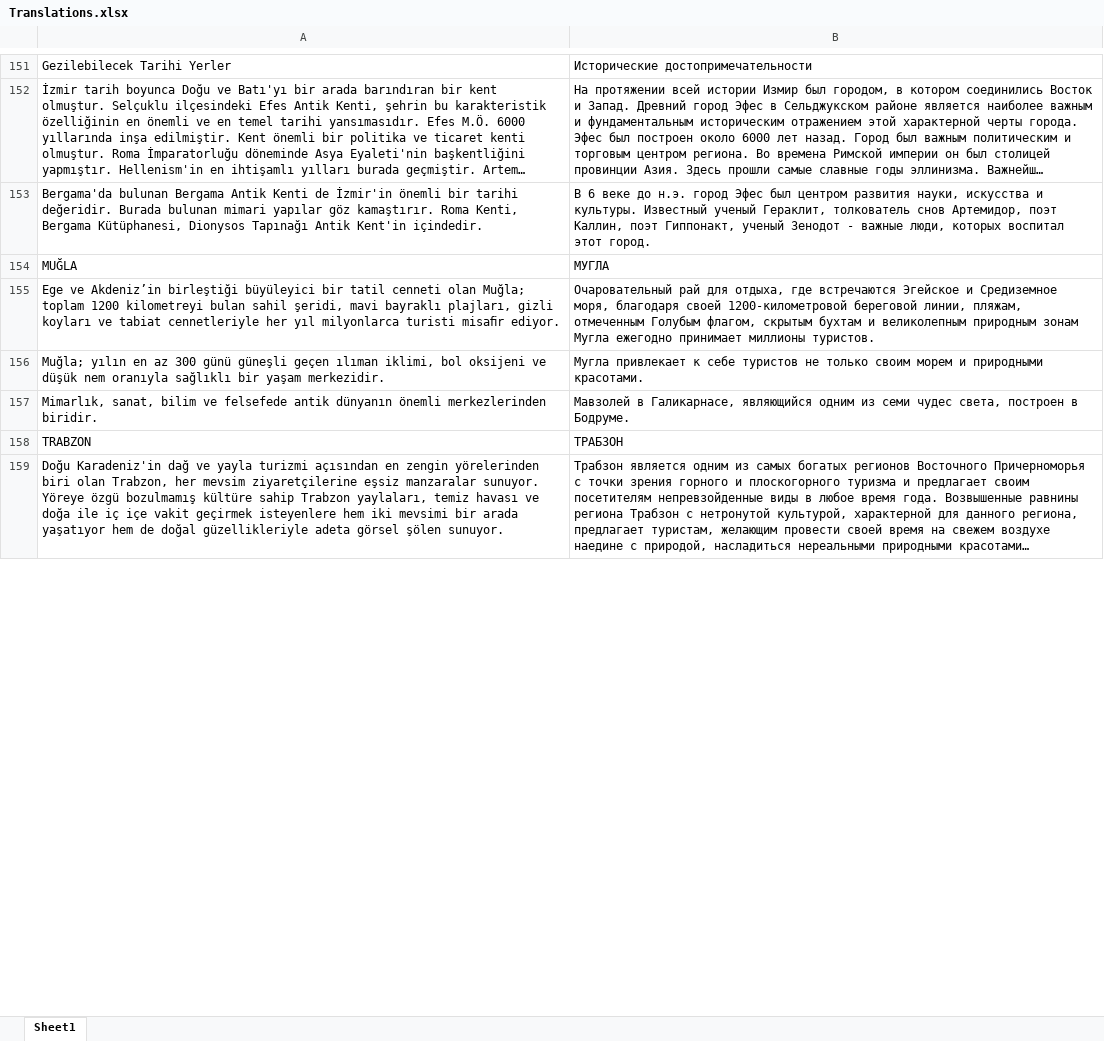
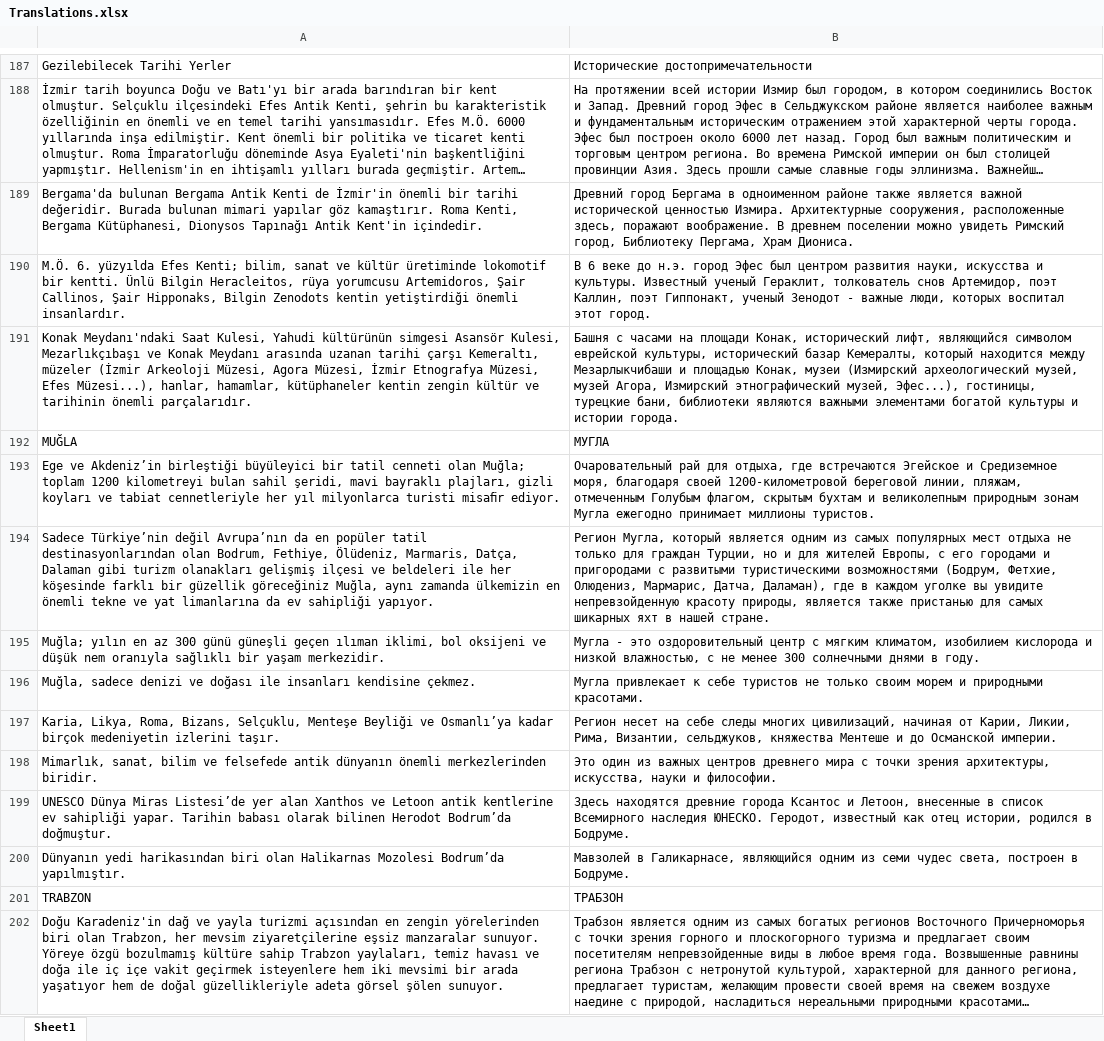
Before and after one commit to cagatayy94/text-replacer, an Excel workbook: src/main/resources/original/Translations.xlsx, sheet Sheet1, drawn as a sheet; only a part is shown, gaps mark what is left out; long unchanged cells end in …; values as stored, in another font and other column widths than the file's, no borders; addresses are those after the commit; the diff covers the shown part only; the diff names each change by its address in the sheet, - before the commit and + after, or states it on an @@ line.

```diff
--- a/src/main/resources/original/Translations.xlsx (sheet Sheet1)
+++ b/src/main/resources/original/Translations.xlsx (sheet Sheet1)
-B189: В 6 веке до н.э. город Эфес был центром развития науки, искусства и культуры. Известный ученый Гераклит, толкователь снов Артемидор, поэт Каллин, поэт Гиппонакт, ученый Зенодот - важные люди, которых воспитал этот город.
+B189: Древний город Бергама в одноименном районе также является важной исторической ценностью Измира. Архитектурные сооружения, расположенные здесь, поражают воображение. В древнем поселении можно увидеть Римский город, Библиотеку Пергама, Храм Диониса.
+row 190: M.Ö. 6. yüzyılda Efes Kenti; bilim, sanat ve kültür üretiminde lokomotif bir kentti. Ünlü Bilgin Heracleitos, rüya yorumcusu Artemidoros, Şair Callinos, Şair Hipponaks, Bilgin Zenodots kentin yetiştirdiği önemli insanlardır. | В 6 веке до н.э. город Эфес был центром развития науки, искусства и культуры. Известный ученый Гераклит, толкователь снов Артемидор, поэт Каллин, поэт Гиппонакт, ученый Зенодот - важные люди, которых воспитал этот город.
+row 191: Konak Meydanı'ndaki Saat Kulesi, Yahudi kültürünün simgesi Asansör Kulesi, Mezarlıkçıbaşı ve Konak Meydanı arasında uzanan tarihi çarşı Kemeraltı, müzeler (İzmir Arkeoloji Müzesi, Agora Müzesi, İzmir Etnografya Müzesi, Efes Müzesi...), hanlar, hamamlar, kütüphaneler kentin zengin kültür ve tarihinin önemli parçalarıdır. | Башня с часами на площади Конак, исторический лифт, являющийся символом еврейской культуры, исторический базар Кемералты, который находится между Мезарлыкчибаши и площадью Конак, музеи (Измирский археологический музей, музей Агора, Измирский этнографический музей, Эфес...), гостиницы, турецкие бани, библиотеки являются важными элементами богатой культуры и истории города.
+row 194: Sadece Türkiye’nin değil Avrupa’nın da en popüler tatil destinasyonlarından olan Bodrum, Fethiye, Ölüdeniz, Marmaris, Datça, Dalaman gibi turizm olanakları gelişmiş ilçesi ve beldeleri ile her köşesinde farklı bir güzellik göreceğiniz Muğla, aynı zamanda ülkemizin en önemli tekne ve yat limanlarına da ev sahipliği yapıyor. | Регион Мугла, который является одним из самых популярных мест отдыха не только для граждан Турции, но и для жителей Европы, с его городами и пригородами с развитыми туристическими возможностями (Бодрум, Фетхие, Олюдениз, Мармарис, Датча, Даламан), где в каждом уголке вы увидите непревзойденную красоту природы, является также пристанью для самых шикарных яхт в нашей стране.
-B195: Мугла привлекает к себе туристов не только своим морем и природными красотами.
+B195: Мугла - это оздоровительный центр с мягким климатом, изобилием кислорода и низкой влажностью, с не менее 300 солнечными днями в году.
+row 196: Muğla, sadece denizi ve doğası ile insanları kendisine çekmez. | Мугла привлекает к себе туристов не только своим морем и природными красотами.
+row 197: Karia, Likya, Roma, Bizans, Selçuklu, Menteşe Beyliği ve Osmanlı’ya kadar birçok medeniyetin izlerini taşır. | Регион несет на себе следы многих цивилизаций, начиная от Карии, Ликии, Рима, Византии, сельджуков, княжества Ментеше и до Османской империи.
-B198: Мавзолей в Галикарнасе, являющийся одним из семи чудес света, построен в Бодруме.
+B198: Это один из важных центров древнего мира с точки зрения архитектуры, искусства, науки и философии.
+row 199: UNESCO Dünya Miras Listesi’de yer alan Xanthos ve Letoon antik kentlerine ev sahipliği yapar. Tarihin babası olarak bilinen Herodot Bodrum’da doğmuştur. | Здесь находятся древние города Ксантос и Летоон, внесенные в список Всемирного наследия ЮНЕСКО. Геродот, известный как отец истории, родился в Бодруме.
+row 200: Dünyanın yedi harikasından biri olan Halikarnas Mozolesi Bodrum’da yapılmıştır. | Мавзолей в Галикарнасе, являющийся одним из семи чудес света, построен в Бодруме.
```
Also changed, not shown: 708 added rows, 1 removed row and 38 edited cells elsewhere in this sheet, 2 other files.
